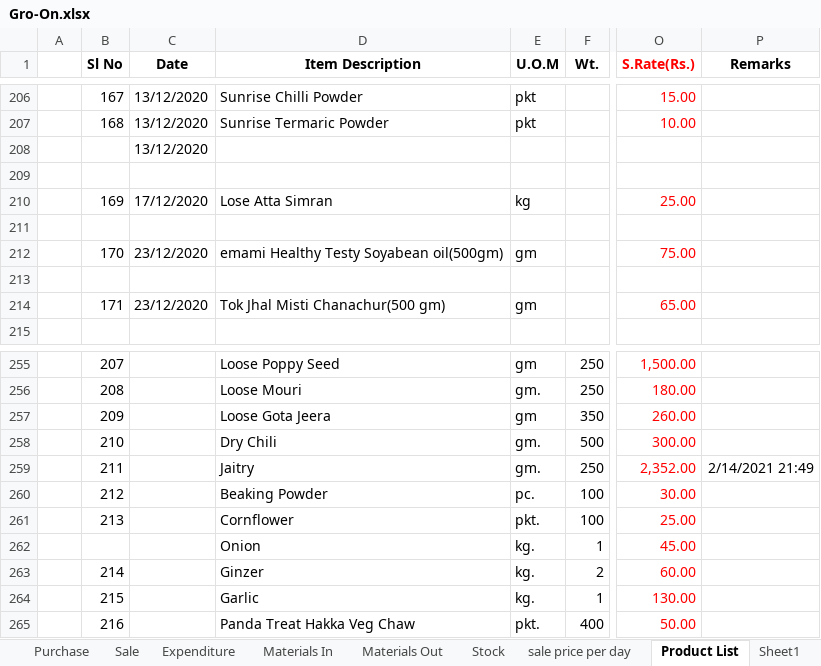
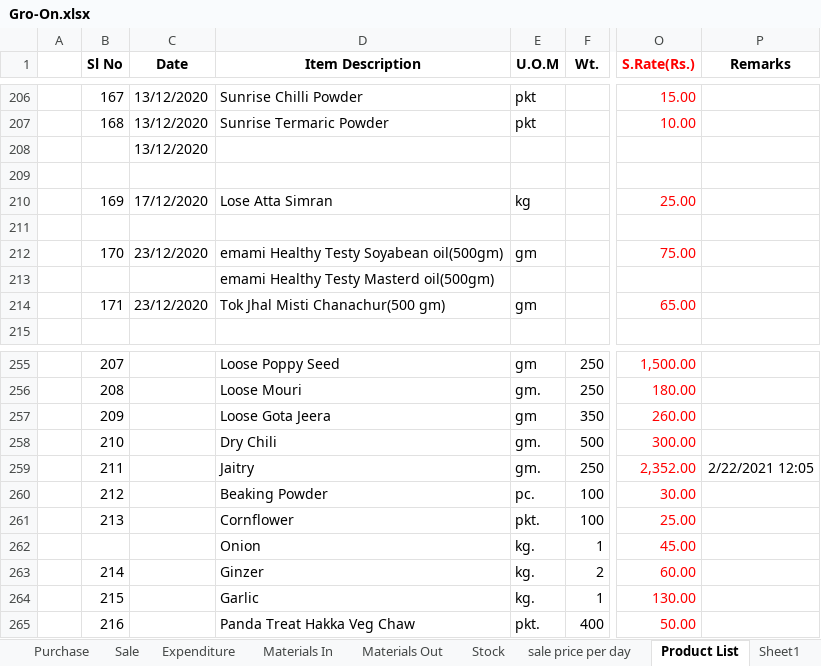
Before and after one commit to snbd450/groongit, an Excel workbook: Gro-On.xlsx, sheet Product List, drawn as a sheet; only a part is shown, gaps mark what is left out; values as stored, in another font and other column widths than the file's, no borders; the diff names each change by its address in the sheet, - before the commit and + after, or states it on an @@ line.

```diff
--- a/Gro-On.xlsx (sheet Product List)
+++ b/Gro-On.xlsx (sheet Product List)
-D213 (Item Description): (empty)
+D213 (Item Description): emami Healthy Testy Masterd oil(500gm)
-P259 (Remarks): 2/14/2021 21:49
+P259 (Remarks): 2/22/2021 12:05
```
Also changed, not shown: Daily_Sale_Entry.xlsx.
